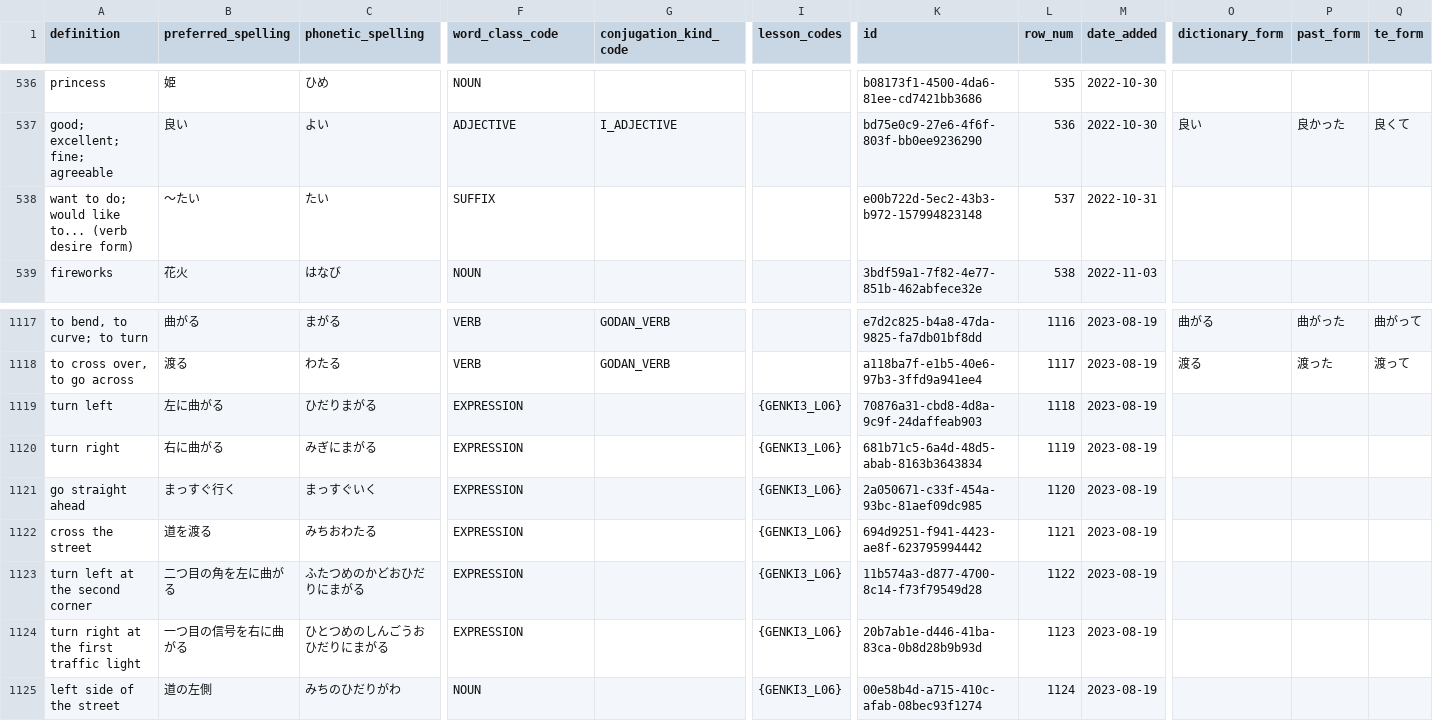
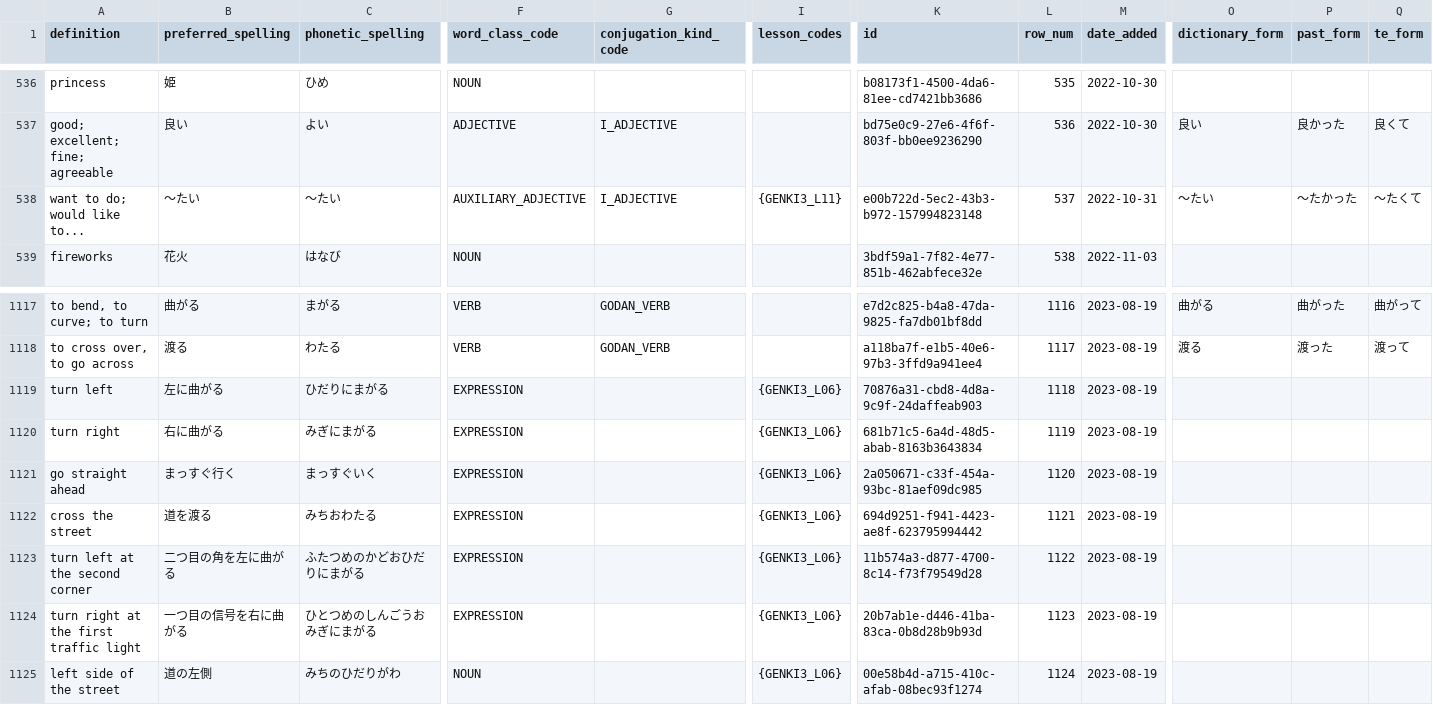
Before and after one commit to paploo/goi, a CSV file: files/vocabulary/google_sheet.csv, drawn as a sheet; only a part is shown, gaps mark what is left out; removed rows and columns are numbered as before the commit, all else as after; rows hold the shown columns only; the diff names each change by its address in the sheet, - before the commit and + after, or states it on an @@ line.

```diff
--- a/files/vocabulary/google_sheet.csv
+++ b/files/vocabulary/google_sheet.csv
-row 538: want to do; would like to... (verb desire form) | 〜たい | たい | SUFFIX |  |  | e00b722d-5ec2-43b3-b972-157994823148 | 537 | 2022-10-31
+row 538: want to do; would like to... | 〜たい | 〜たい | AUXILIARY_ADJECTIVE | I_ADJECTIVE | {GENKI3_L11} | e00b722d-5ec2-43b3-b972-157994823148 | 537 | 2022-10-31 | 〜たい | 〜たかった | 〜たくて
-C1119 (phonetic_spelling): ひだりまがる
+C1119 (phonetic_spelling): ひだりにまがる
-C1124 (phonetic_spelling): ひとつめのしんごうおひだりにまがる
+C1124 (phonetic_spelling): ひとつめのしんごうおみぎにまがる
```
Also changed, not shown: files/grammar/anki.csv, files/vocabulary/anki.csv, 3 other files.
